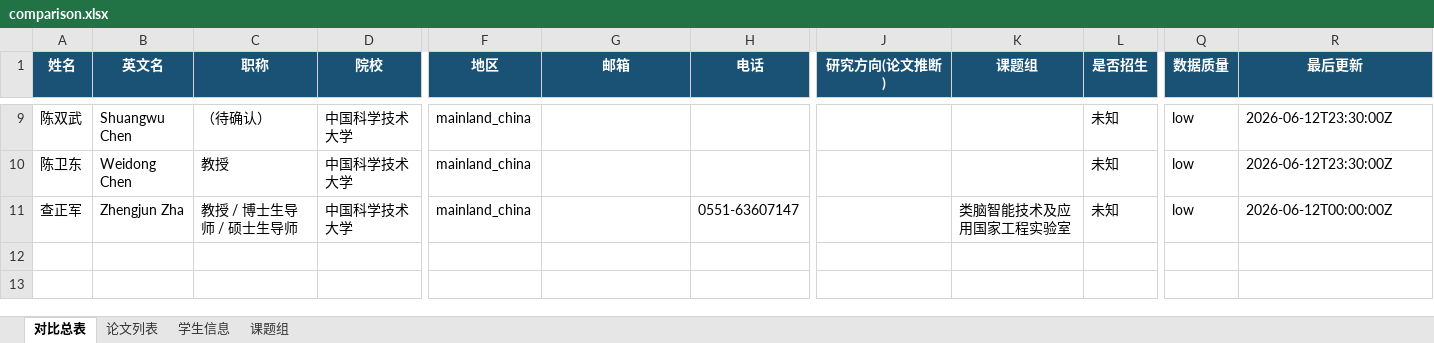
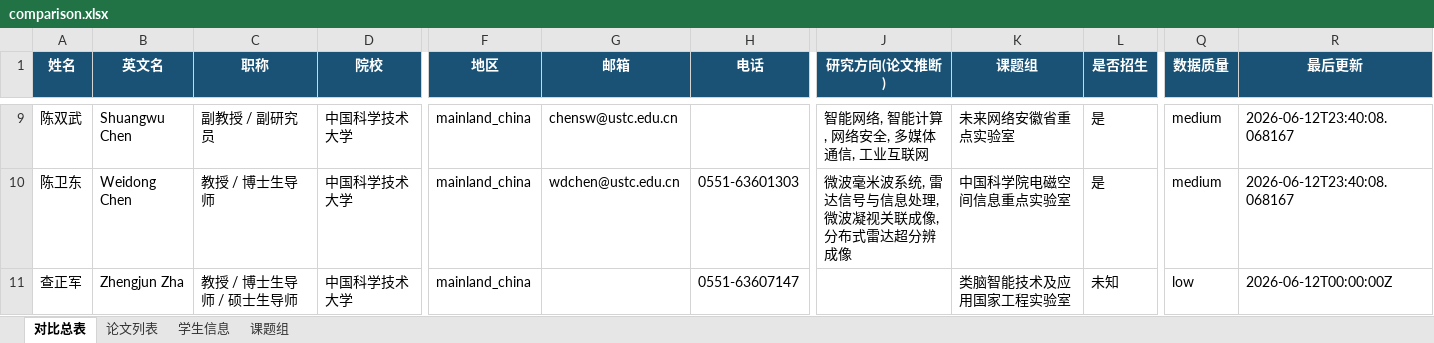
Before and after one commit to SsQqHuNtMaN/TutorHunter, an Excel workbook: docs/comparison.xlsx, sheet 对比总表, drawn as a sheet; only a part is shown, gaps mark what is left out; values as stored, in another font and other column widths than the file's, no borders; conditional formats not drawn; the diff covers the shown part only; the diff names each change by its address in the sheet, - before the commit and + after, or states it on an @@ line.

Commit message:
hunt: extract 10 USTC SIST professors with full WebSearch enrichment
- 艾杨 (speech processing), 曹洋 (CV), 常晓军 (Embodied AI, 20000+ citations)
- 查正军 (CV/multimodal), 陈畅 (radar), 陈鹤 (postdoc)
- 陈力 (6G/ISAC, 优青), 陈绍青 (vibration control), 陈双武 (networking)
- 陈卫东 (radar, prof)
- Added auto-commit+push to SKILL.md Phase C
- Emails found for 8/10 via WebSearch
- Cross-linked 陈畅↔陈卫东 same lab

```diff
--- a/docs/comparison.xlsx (sheet 对比总表)
+++ b/docs/comparison.xlsx (sheet 对比总表)
-C9 (职称): （待确认）
+C9 (职称): 副教授 / 副研究员
-G9 (邮箱): (empty)
+G9 (邮箱): chensw@ustc.edu.cn
-J9 (研究方向(论文推断)): (empty)
+J9 (研究方向(论文推断)): 智能网络, 智能计算, 网络安全, 多媒体通信, 工业互联网
-K9 (课题组): (empty)
+K9 (课题组): 未来网络安徽省重点实验室
-L9:L10 (是否招生): 未知
+L9:L10 (是否招生): 是
-Q9:Q10 (数据质量): low
+Q9:Q10 (数据质量): medium
-R9:R10 (最后更新): 2026-06-12T23:30:00Z
+R9:R10 (最后更新): 2026-06-12T23:40:08.068167
-C10 (职称): 教授
+C10 (职称): 教授 / 博士生导师
-G10 (邮箱): (empty)
+G10 (邮箱): wdchen@ustc.edu.cn
-H10 (电话): (empty)
+H10 (电话): 0551-63601303
-J10 (研究方向(论文推断)): (empty)
+J10 (研究方向(论文推断)): 微波毫米波系统, 雷达信号与信息处理, 微波凝视关联成像, 分布式雷达超分辨成像
-K10 (课题组): (empty)
+K10 (课题组): 中国科学院电磁空间信息重点实验室
```
Also changed, not shown: 39 edited cells elsewhere in this sheet, sheet 课题组, 32 other files.
